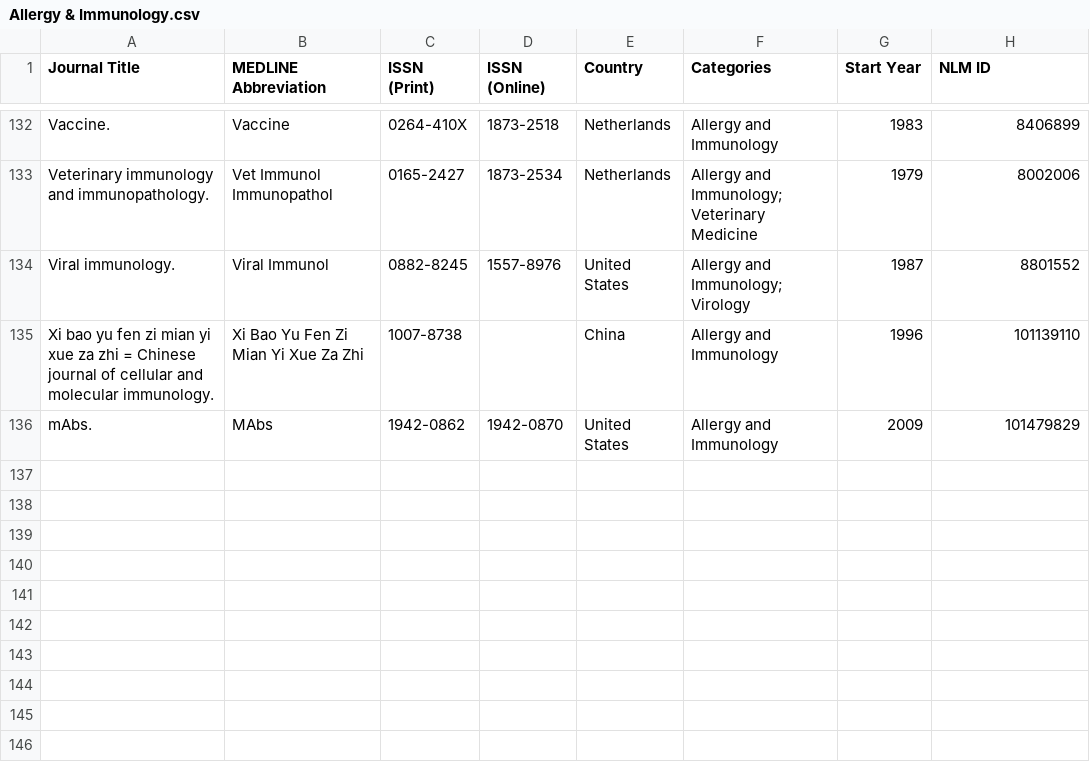
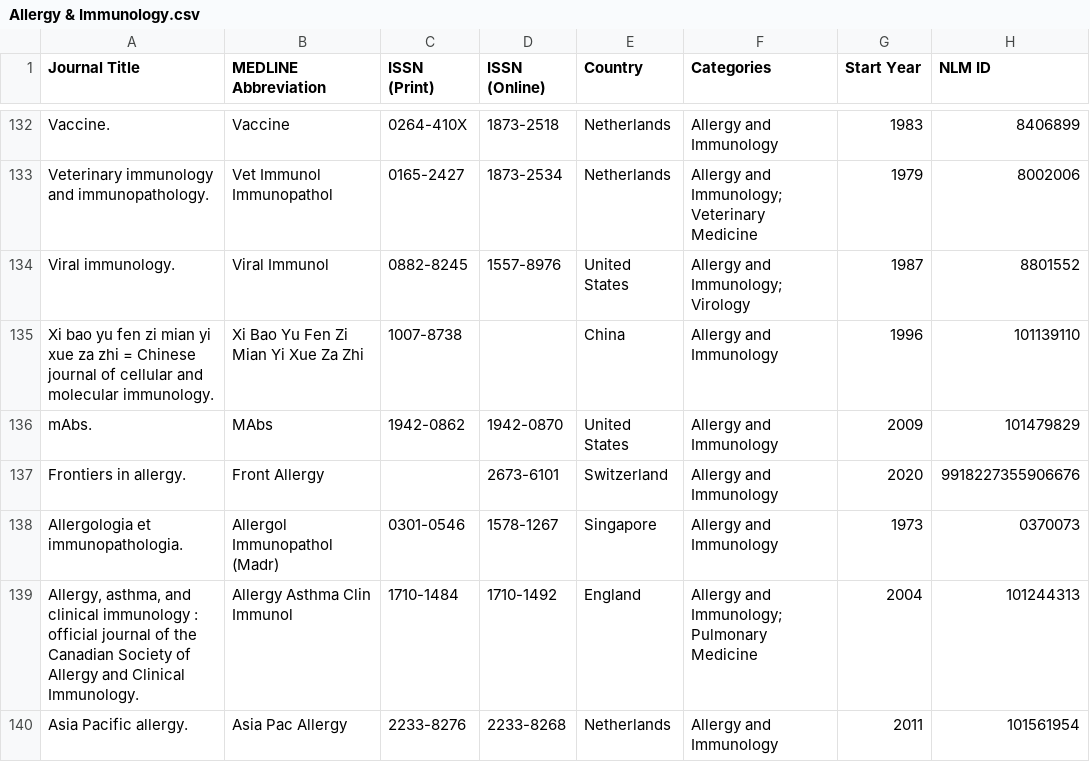
Before and after one commit to Meggers1982/dermatology-skin-digest, a CSV file: data/Allergy & Immunology.csv, drawn as a sheet; only a part is shown, gaps mark what is left out; the diff names each change by its address in the sheet, - before the commit and + after, or states it on an @@ line.

```diff
--- a/data/Allergy & Immunology.csv
+++ b/data/Allergy & Immunology.csv
+row 137: Frontiers in allergy. | Front Allergy |  | 2673-6101 | Switzerland | Allergy and Immunology | 2020 | 9918227355906676
+row 138: Allergologia et immunopathologia. | Allergol Immunopathol (Madr) | 0301-0546 | 1578-1267 | Singapore | Allergy and Immunology | 1973 | 0370073
+row 139: Allergy, asthma, and clinical immunology : official journal of the Canadian Society of Allergy and Clinical Immunology. | Allergy Asthma Clin Immunol | 1710-1484 | 1710-1492 | England | Allergy and Immunology; Pulmonary Medicine | 2004 | 101244313
+row 140: Asia Pacific allergy. | Asia Pac Allergy | 2233-8276 | 2233-8268 | Netherlands | Allergy and Immunology | 2011 | 101561954
```
Also changed, not shown: data/Dermatology.csv, 1 other file.
